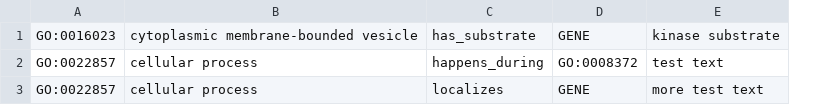
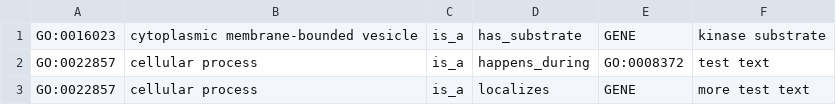
Before and after one commit to pombase/canto, a TSV file: etc/example_extension_config.tsv, drawn as a sheet; the diff names each change by its address in the sheet, - before the commit and + after, or states it on an @@ line.

Commit message:
Add subset realtion column to ann. ex. conf file

```diff
--- a/etc/example_extension_config.tsv
+++ b/etc/example_extension_config.tsv
+column C, rows 1-3: all is_a
```
Also changed, not shown: 1 other file.
